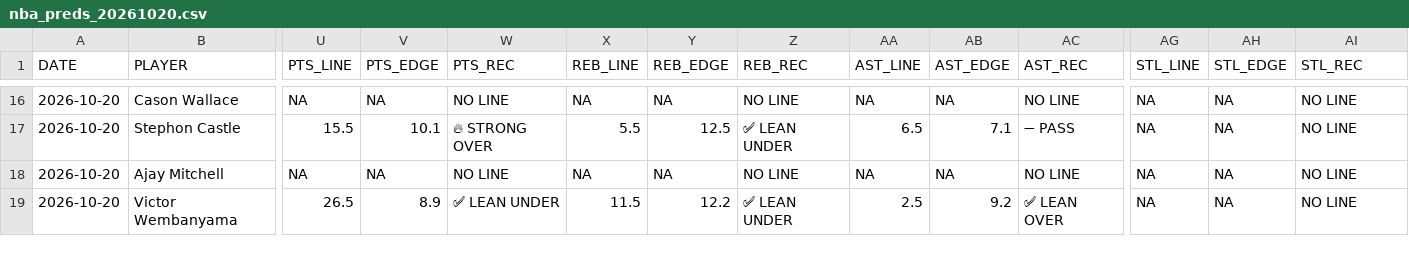
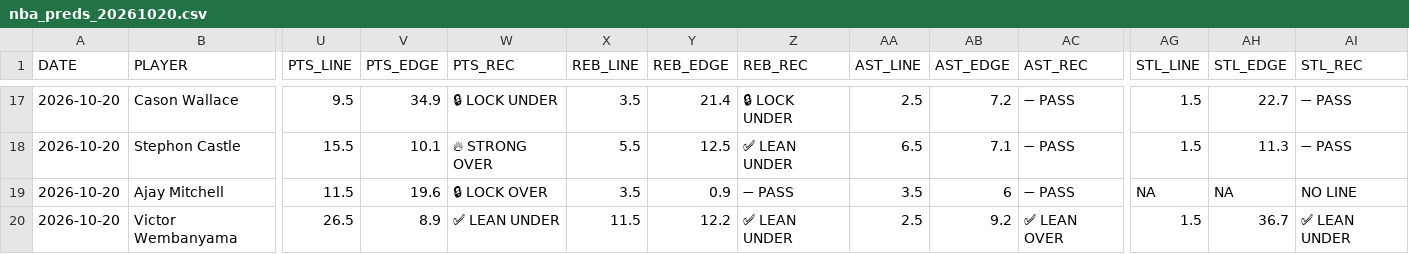
Before and after one commit to Ewlisten/lucky-predictions, a CSV file: data/nba_preds_20261020.csv, drawn as a sheet; only a part is shown, gaps mark what is left out; addresses are those after the commit; the diff covers the shown part only; the diff names each change by its address in the sheet, - before the commit and + after, or states it on an @@ line.

```diff
--- a/data/nba_preds_20261020.csv
+++ b/data/nba_preds_20261020.csv
-U17 (PTS_LINE): NA
+U17 (PTS_LINE): 9.5
-V17 (PTS_EDGE): NA
+V17 (PTS_EDGE): 34.9
-W17 (PTS_REC): NO LINE
+W17 (PTS_REC): 🔒 LOCK UNDER
-X17 (REB_LINE): NA
+X17 (REB_LINE): 3.5
-Y17 (REB_EDGE): NA
+Y17 (REB_EDGE): 21.4
-Z17 (REB_REC): NO LINE
+Z17 (REB_REC): 🔒 LOCK UNDER
-AA17 (AST_LINE): NA
+AA17 (AST_LINE): 2.5
-AB17 (AST_EDGE): NA
+AB17 (AST_EDGE): 7.2
-AC17 (AST_REC): NO LINE
+AC17 (AST_REC): ➖ PASS
-AG17:AG18 (STL_LINE): NA
+AG17:AG18 (STL_LINE): 1.5
-AH17 (STL_EDGE): NA
+AH17 (STL_EDGE): 22.7
-AI17:AI18 (STL_REC): NO LINE
+AI17:AI18 (STL_REC): ➖ PASS
-AH18 (STL_EDGE): NA
+AH18 (STL_EDGE): 11.3
-U19 (PTS_LINE): NA
+U19 (PTS_LINE): 11.5
-V19 (PTS_EDGE): NA
+V19 (PTS_EDGE): 19.6
-W19 (PTS_REC): NO LINE
+W19 (PTS_REC): 🔒 LOCK OVER
-X19 (REB_LINE): NA
+X19 (REB_LINE): 3.5
-Y19 (REB_EDGE): NA
+Y19 (REB_EDGE): 0.9
-Z19 (REB_REC): NO LINE
+Z19 (REB_REC): ➖ PASS
-AA19 (AST_LINE): NA
+AA19 (AST_LINE): 3.5
-AB19 (AST_EDGE): NA
+AB19 (AST_EDGE): 6
-AC19 (AST_REC): NO LINE
+AC19 (AST_REC): ➖ PASS
-AG20 (STL_LINE): NA
+AG20 (STL_LINE): 1.5
-AH20 (STL_EDGE): NA
+AH20 (STL_EDGE): 36.7
-AI20 (STL_REC): NO LINE
+AI20 (STL_REC): ✅ LEAN UNDER
```
Also changed, not shown: 1 added row and 61 edited cells elsewhere in this file.
